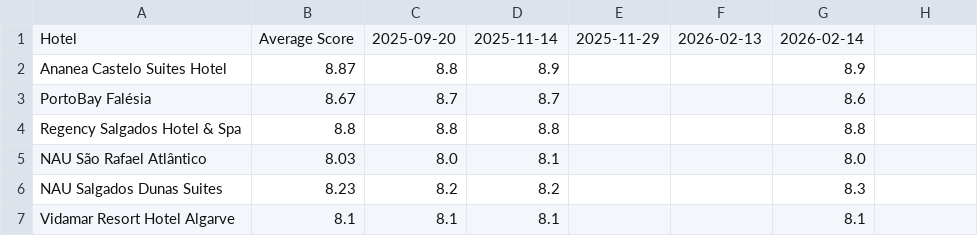
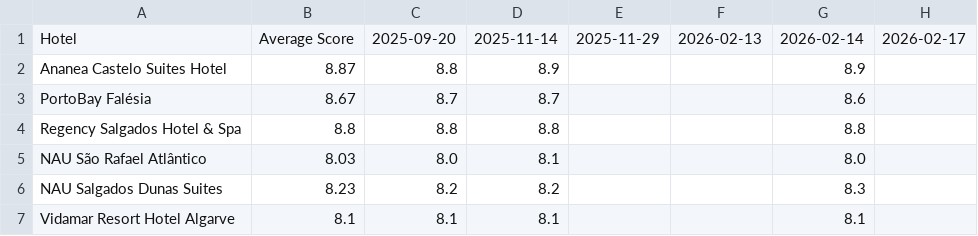
Before and after one commit to laurabquintas/reputation-analyzer, a CSV file: data/booking_scores.csv, drawn as a sheet; the diff names each change by its address in the sheet, - before the commit and + after, or states it on an @@ line.

```diff
--- a/data/booking_scores.csv
+++ b/data/booking_scores.csv
-H1: (empty)
+H1: 2026-02-17
```
Also changed, not shown: data/expedia_scores.csv, data/google_scores.csv, 2 other files.
